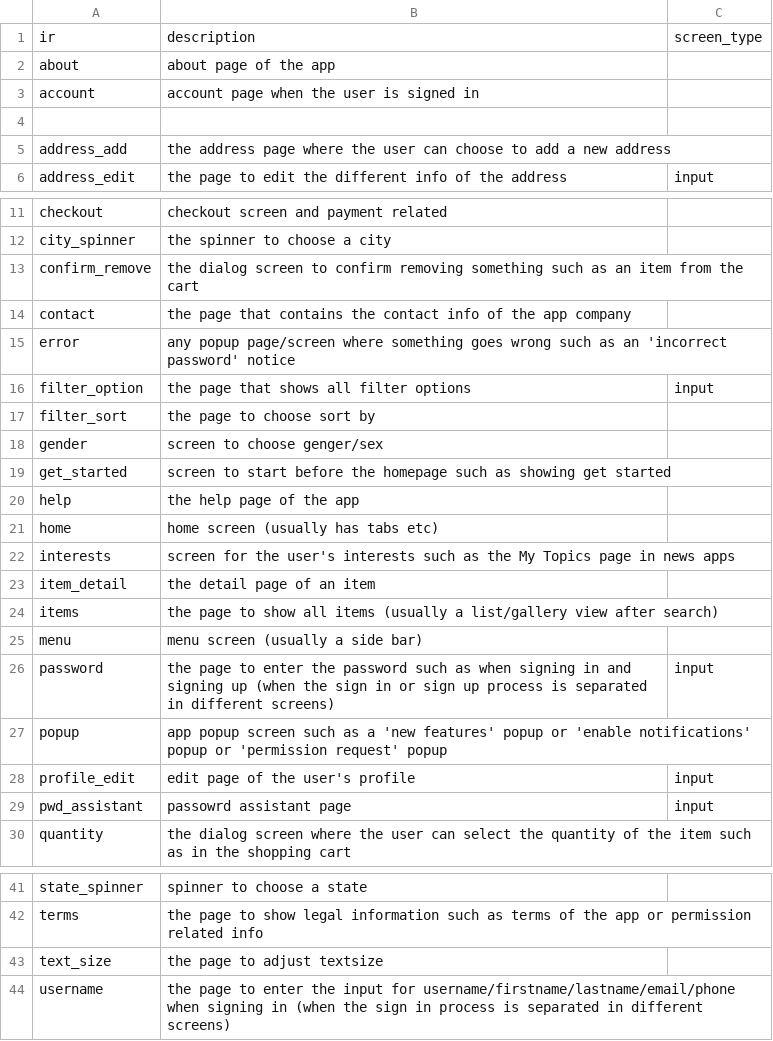
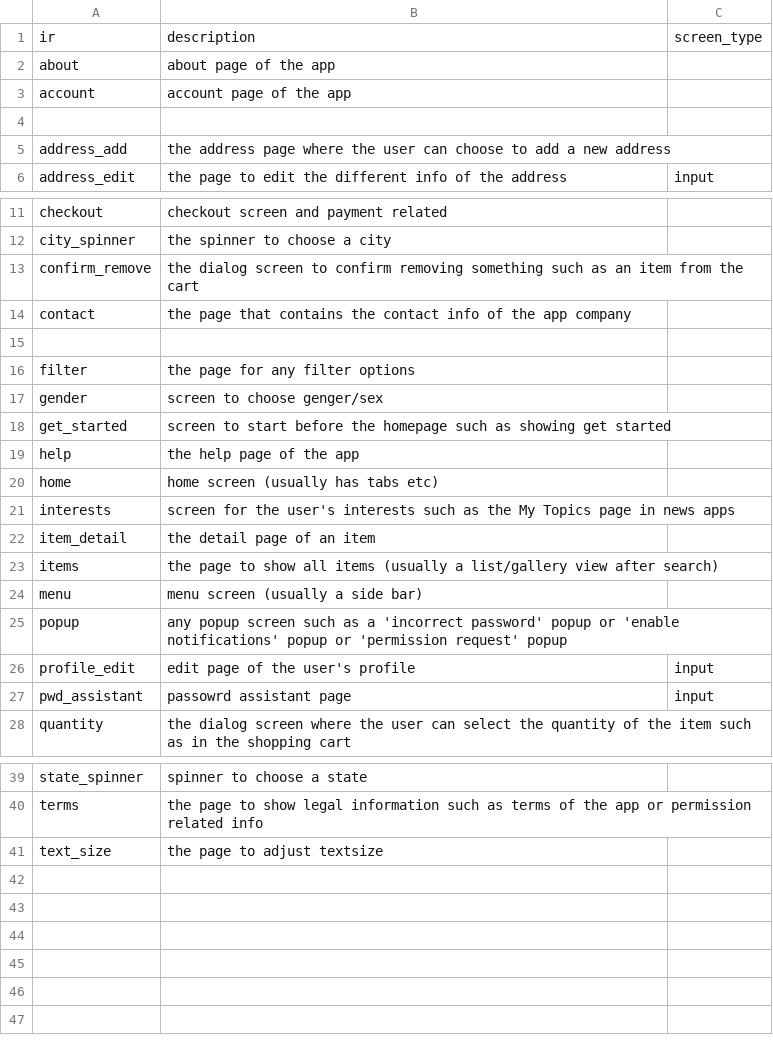
Before and after one commit to felicitia/UsageTesting-Repo, a CSV file: IR/screen_ir.csv, drawn as a sheet; only a part is shown, gaps mark what is left out.

Commit message:
merged screens in IR_Notes.md

```diff
--- a/IR/screen_ir.csv
+++ b/IR/screen_ir.csv
@@ -2,3 +2,3 @@ ir,description,screen_type
 about,about page of the app,
-account,account page when the user is signed in,
+account,account page of the app,
 
@@ -14,5 +14,4 @@ confirm_remove,the dialog screen to confirm removing something such as an item f
 contact,the page that contains the contact info of the app company,
-error,any popup page/screen where something goes wrong such as an 'incorrect password' notice,
-filter_option,the page that shows all filter options,input
-filter_sort,the page to choose sort by,
+
+filter,the page for any filter options,
 gender,screen to choose genger/sex,
@@ -25,4 +24,3 @@ items,the page to show all items (usually a list/gallery view after search),
 menu,menu screen (usually a side bar),
-password,the page to enter the password such as when signing in and signing up (when the sign in or sign up process is separated in different screens),input
-popup,app popup screen such as a 'new features' popup or 'enable notifications' popup or 'permission request' popup,
+popup,any popup screen such as a 'incorrect password' popup or 'enable notifications' popup or 'permission request' popup,
 profile_edit,edit page of the user's profile,input
@@ -43,2 +41 @@ terms,the page to show legal information such as terms of the app or permission
 text_size,the page to adjust textsize,
-username,the page to enter the input for username/firstname/lastname/email/phone when signing in (when the sign in process is separated in different screens),
```
